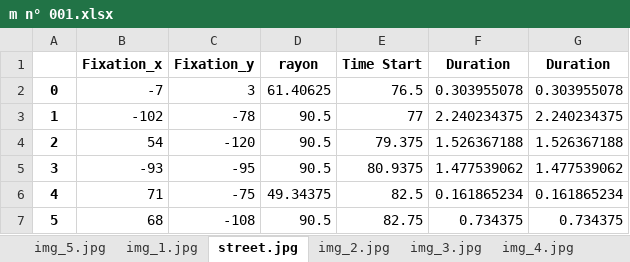
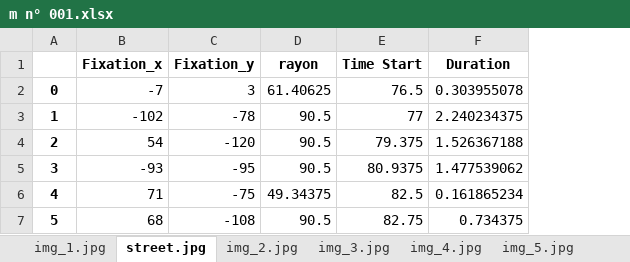
Before and after one commit to HebemusPapam/PupilCore_Poly, an Excel workbook: m n° 001.xlsx, sheet street.jpg, drawn as a sheet; values as stored, in another font and other column widths than the file's, no borders; the diff names each change by its address in the sheet, - before the commit and + after, or states it on an @@ line.

```diff
--- a/m n° 001.xlsx (sheet street.jpg)
+++ b/m n° 001.xlsx (sheet street.jpg)
@@ sheet tab order changed: img_1.jpg | street.jpg | img_2.jpg | img_3.jpg | img_4.jpg | img_5.jpg @@
-column G (Duration), rows 2-7: 0.303955078 | 2.240234375 | 1.526367188 | 1.477539062 | 0.161865234 | 0.734375
```
Also changed, not shown: sheet img_4.jpg, sheet img_1.jpg, sheet img_2.jpg, sheet img_5.jpg, sheet img_3.jpg, 1 other file.
